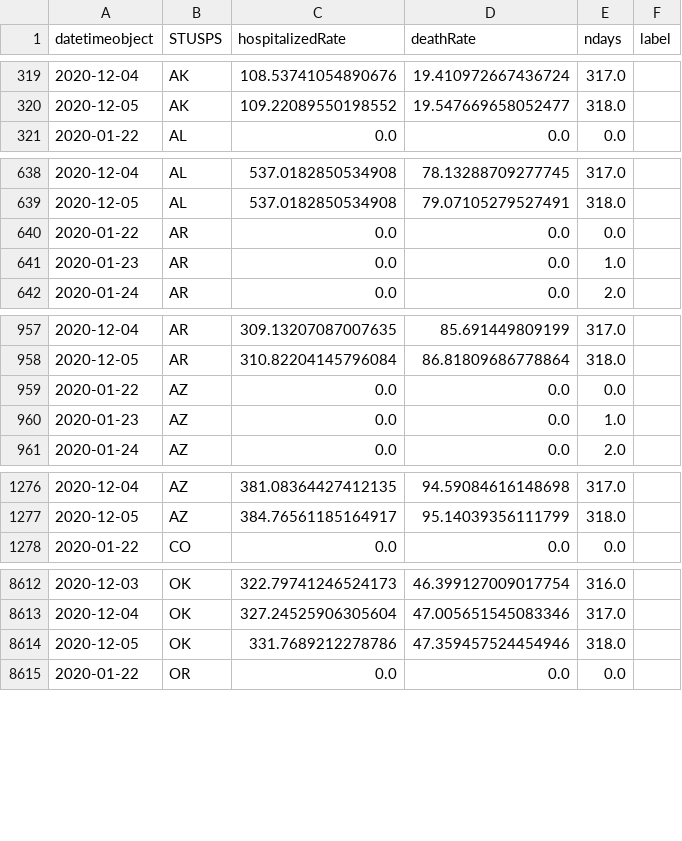
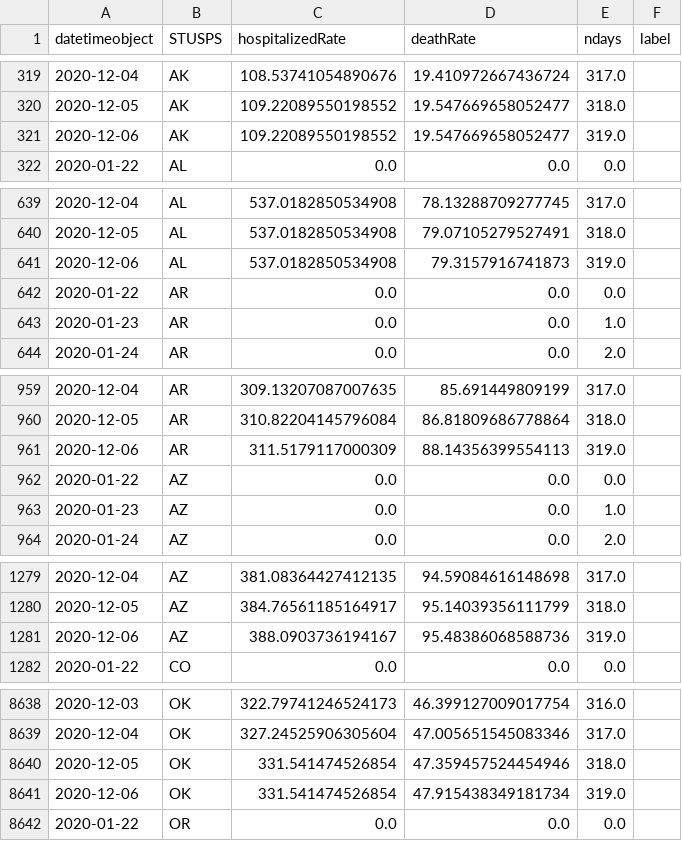
Before and after one commit to briefings/sars, a CSV file: fundamentals/atlantic/warehouse/curvesDeathsHospitalized.csv, drawn as a sheet; only a part is shown, gaps mark what is left out; the diff covers the shown part only.

```diff
--- a/fundamentals/atlantic/warehouse/curvesDeathsHospitalized.csv
+++ b/fundamentals/atlantic/warehouse/curvesDeathsHospitalized.csv
@@ -320,2 +320,3 @@ datetimeobject,STUSPS,hospitalizedRate,deathRate,ndays,label
 2020-12-05,AK,109.22089550198552,19.547669658052477,318.0,
+2020-12-06,AK,109.22089550198552,19.547669658052477,319.0,
 2020-01-22,AL,0.0,0.0,0.0,
@@ -639,2 +640,3 @@ datetimeobject,STUSPS,hospitalizedRate,deathRate,ndays,label
 2020-12-05,AL,537.0182850534908,79.07105279527491,318.0,
+2020-12-06,AL,537.0182850534908,79.3157916741873,319.0,
 2020-01-22,AR,0.0,0.0,0.0,
@@ -958,2 +960,3 @@ datetimeobject,STUSPS,hospitalizedRate,deathRate,ndays,label
 2020-12-05,AR,310.82204145796084,86.81809686778864,318.0,
+2020-12-06,AR,311.5179117000309,88.14356399554113,319.0,
 2020-01-22,AZ,0.0,0.0,0.0,
@@ -1277,2 +1280,3 @@ datetimeobject,STUSPS,hospitalizedRate,deathRate,ndays,label
 2020-12-05,AZ,384.76561185164917,95.14039356111799,318.0,
+2020-12-06,AZ,388.0903736194167,95.48386068588736,319.0,
 2020-01-22,CO,0.0,0.0,0.0,
@@ -8613,3 +8639,4 @@ datetimeobject,STUSPS,hospitalizedRate,deathRate,ndays,label
 2020-12-04,OK,327.24525906305604,47.005651545083346,317.0,
-2020-12-05,OK,331.7689212278786,47.359457524454946,318.0,
+2020-12-05,OK,331.541474526854,47.359457524454946,318.0,
+2020-12-06,OK,331.541474526854,47.915438349181734,319.0,
 2020-01-22,OR,0.0,0.0,0.0,
```
Also changed, not shown: 32 added rows elsewhere in this file, fundamentals/atlantic/warehouse/curvesDeathsPositives.csv, fundamentals/atlantic/warehouse/curvesDeathsTests.csv, 7 other files.
